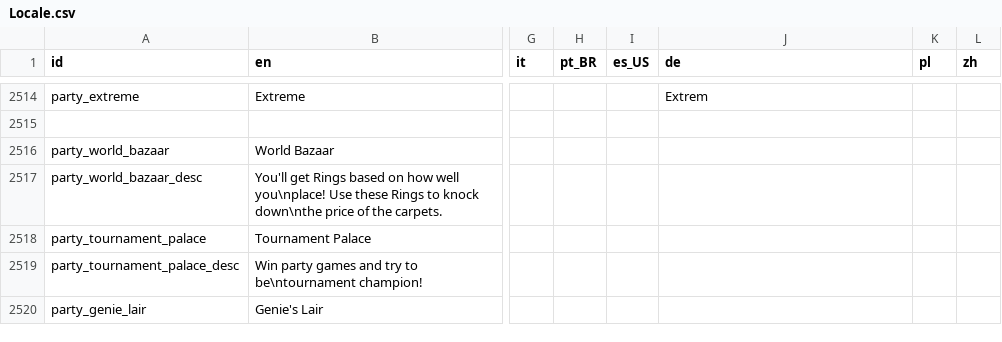
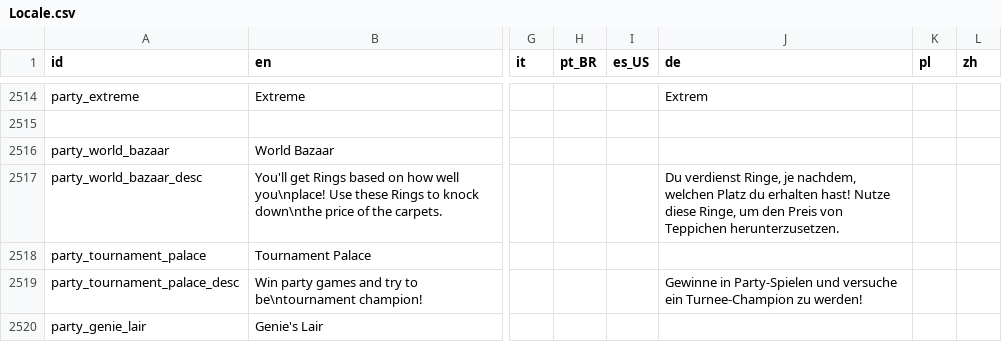
Before and after one commit to Player124413/project-reignition, a CSV file: Project/locale/Locale.csv, drawn as a sheet; only a part is shown, gaps mark what is left out; the diff covers the shown part only; the diff names each change by its address in the sheet, - before the commit and + after, or states it on an @@ line.

```diff
--- a/Project/locale/Locale.csv
+++ b/Project/locale/Locale.csv
-J2517 (de): (empty)
+J2517 (de): Du verdienst Ringe, je nachdem, welchen Platz du erhalten hast! Nutze diese Ringe, um den Preis von Teppichen herunterzusetzen.
-J2519 (de): (empty)
+J2519 (de): Gewinne in Party-Spielen und versuche ein Turnee-Champion zu werden!
```
Also changed, not shown: 9 edited cells elsewhere in this file, 4 other files.
